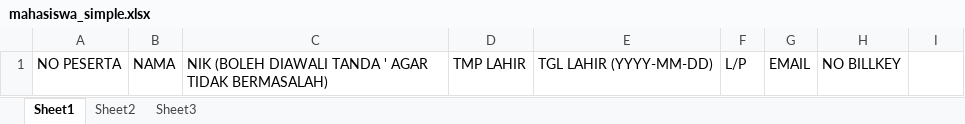
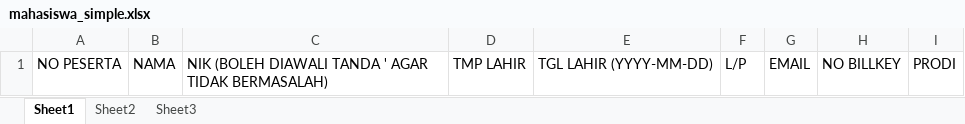
Before and after one commit to str4wh4t/appujian, an Excel workbook: public/assets/dist/format/mahasiswa_simple.xlsx, sheet Sheet1, drawn as a sheet; values as stored, in another font and other column widths than the file's, no borders; the diff names each change by its address in the sheet, - before the commit and + after, or states it on an @@ line.

Commit message:
add prodi in mhs

```diff
--- a/public/assets/dist/format/mahasiswa_simple.xlsx (sheet Sheet1)
+++ b/public/assets/dist/format/mahasiswa_simple.xlsx (sheet Sheet1)
-I1: (empty)
+I1: PRODI
```
Also changed, not shown: 8 other files.
